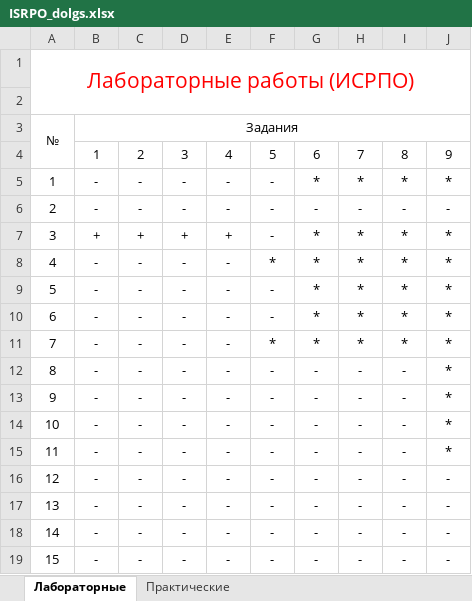
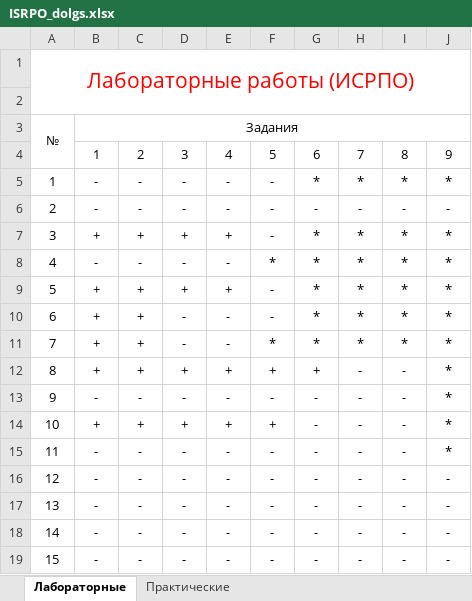
Before and after one commit to zombich/ISRPO, an Excel workbook: ISRPO_dolgs.xlsx, sheet Лабораторные, drawn as a sheet; only a part is shown; values as stored, in another font and other column widths than the file's, no borders; conditional formats not drawn; the diff names each change by its address in the sheet, - before the commit and + after, or states it on an @@ line.

Commit message:
excel update 07/10

```diff
--- a/ISRPO_dolgs.xlsx (sheet Лабораторные)
+++ b/ISRPO_dolgs.xlsx (sheet Лабораторные)
-B9:B12: -
+B9:B12: +
-C9:C12: -
+C9:C12: +
-D9: -
+D9: +
-E9: -
+E9: +
-D12: -
+D12: +
-E12: -
+E12: +
-F12: -
+F12: +
-G12: -
+G12: +
-B14: -
+B14: +
-C14: -
+C14: +
-D14: -
+D14: +
-E14: -
+E14: +
-F14: -
+F14: +
```
